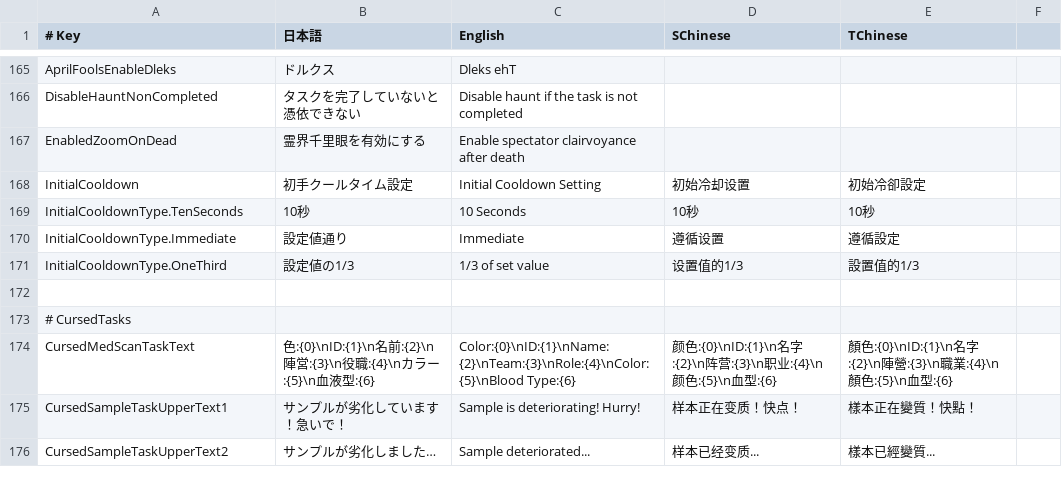
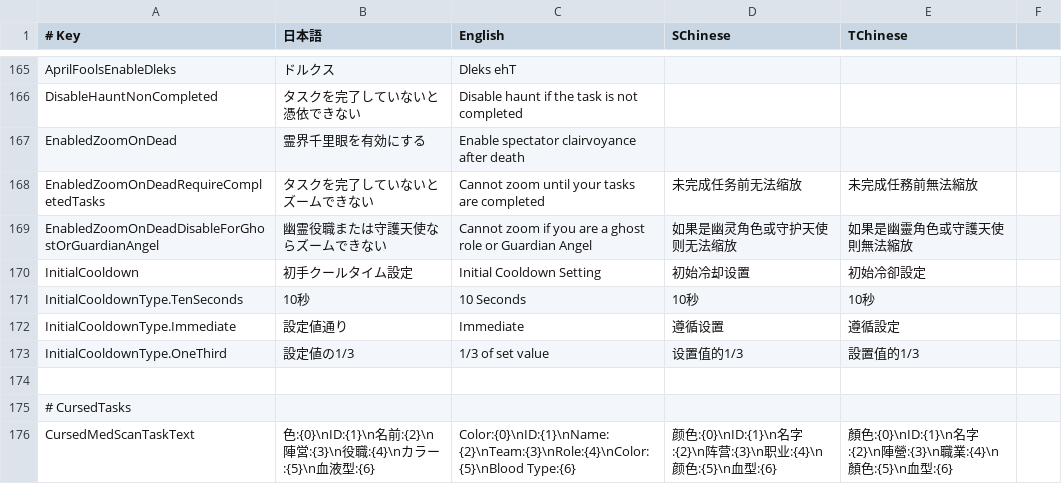
Before and after one commit to SuperNewRoles/SuperNewRoles, a CSV file: SuperNewRoles/Resources/TranslationData.csv, drawn as a sheet; only a part is shown, gaps mark what is left out; the shorter side is filled out with more unchanged rows; the diff names each change by its address in the sheet, - before the commit and + after, or states it on an @@ line.

```diff
--- a/SuperNewRoles/Resources/TranslationData.csv
+++ b/SuperNewRoles/Resources/TranslationData.csv
+row 168: EnabledZoomOnDeadRequireCompletedTasks | タスクを完了していないとズームできない | Cannot zoom until your tasks are completed | 未完成任务前无法缩放 | 未完成任務前無法縮放
+row 169: EnabledZoomOnDeadDisableForGhostOrGuardianAngel | 幽霊役職または守護天使ならズームできない | Cannot zoom if you are a ghost role or Guardian Angel | 如果是幽灵角色或守护天使则无法缩放 | 如果是幽靈角色或守護天使則無法縮放
```
Also changed, not shown: 3 other files.
